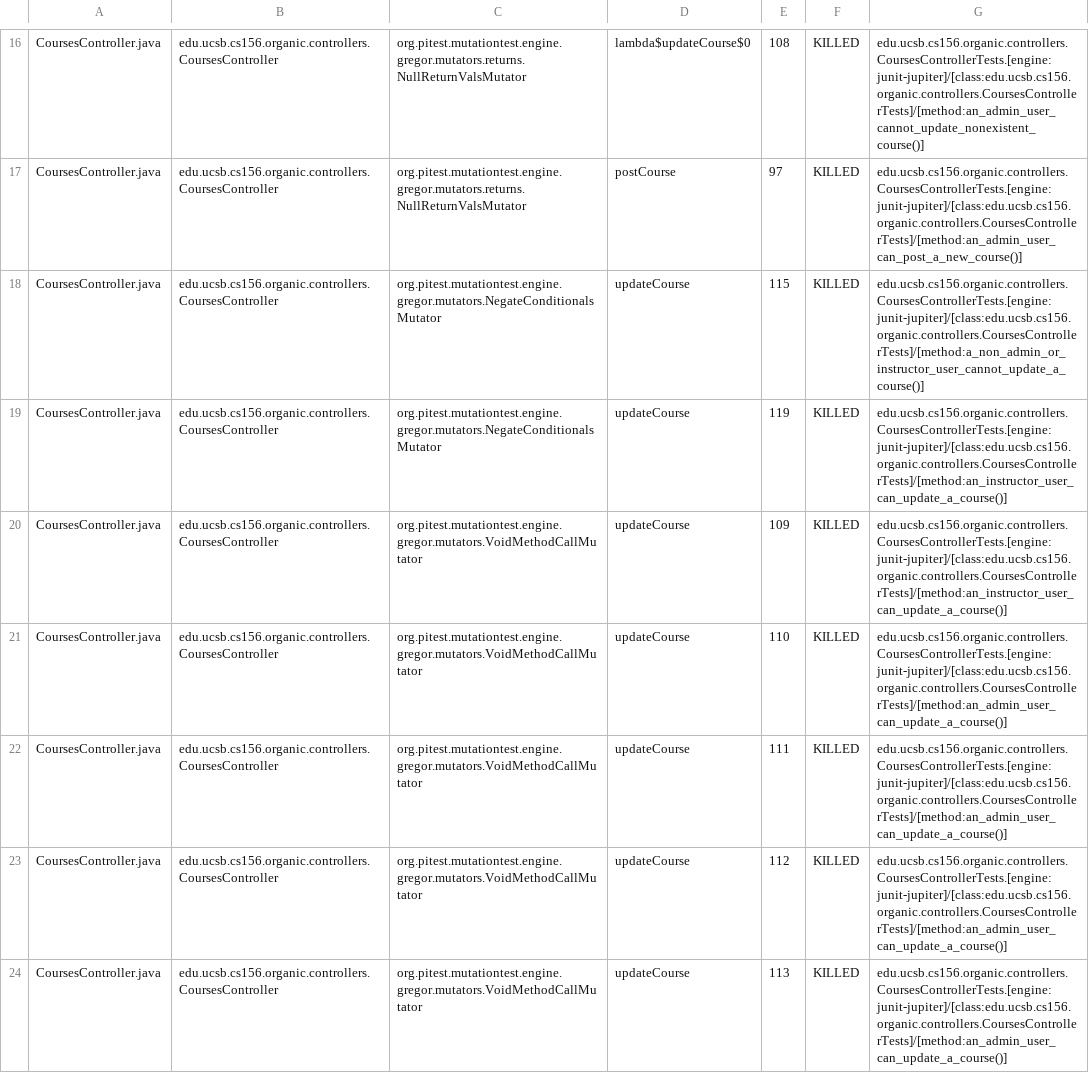
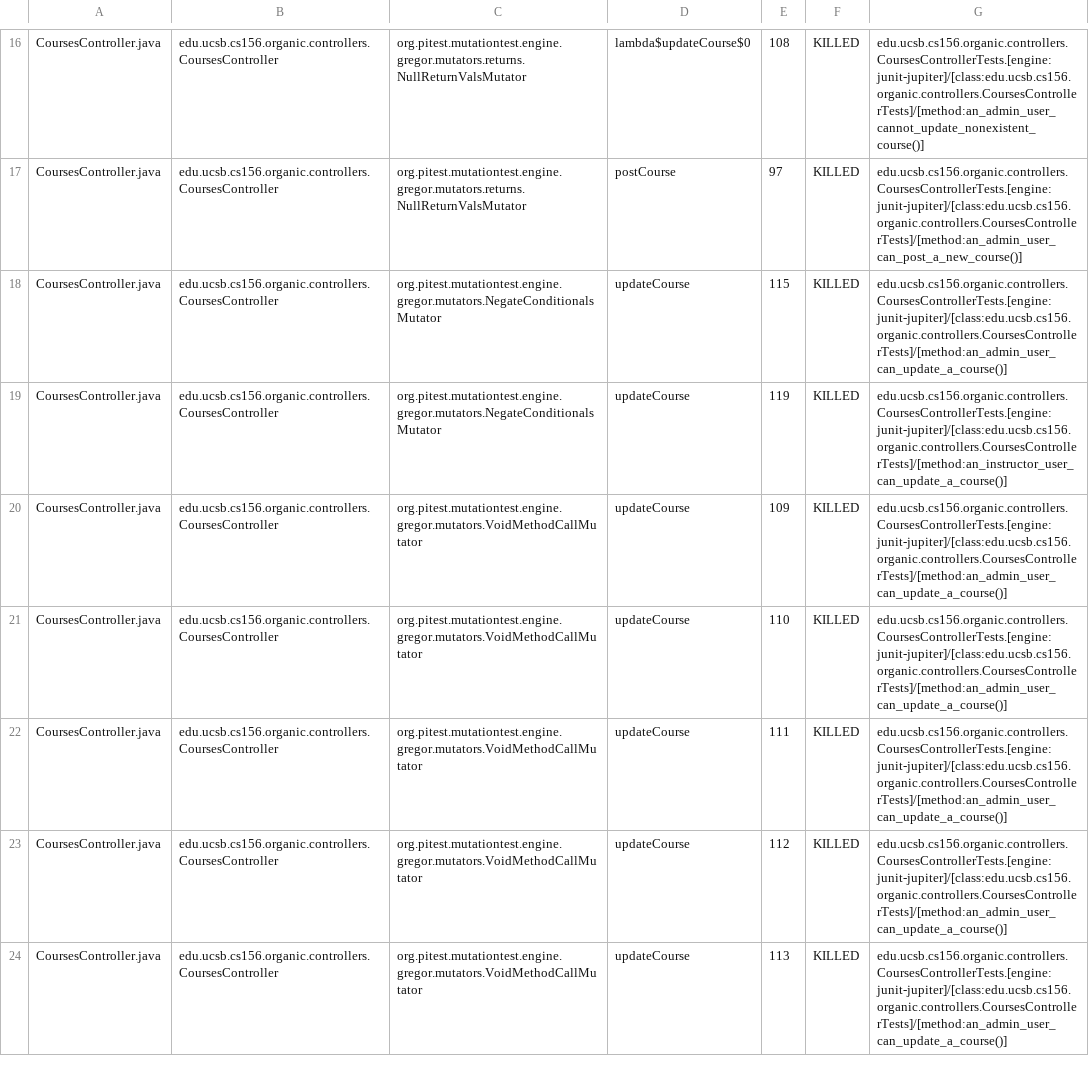
Before and after one commit to ucsb-cs156-f23/proj-organic-f23-6pm-2, a CSV file: prs/52/pitest/mutations.csv, drawn as a sheet; only a part is shown, gaps mark what is left out; the diff covers the shown part only.

Commit message:
Deploying to gh-pages from @ ucsb-cs156-f23/proj-organic-f23-6pm-2@9fe4f7419576dde7b18200dd18a61c12bd61e6b3 🚀

```diff
--- a/prs/52/pitest/mutations.csv
+++ b/prs/52/pitest/mutations.csv
@@ -17,5 +17,5 @@ CoursesController.java,edu.ucsb.cs156.organic.controllers.CoursesController,org.
 CoursesController.java,edu.ucsb.cs156.organic.controllers.CoursesController,org.pitest.mutationtest.engine.gregor.mutators.returns.NullReturnValsMutator,postCourse,97,KILLED,edu.ucsb.cs156.organic.controllers.CoursesControllerTests.[engine:junit-jupiter]/[class:edu.ucsb.cs156.organic.controllers.CoursesControllerTests]/[method:an_admin_user_can_post_a_new_course()]
-CoursesController.java,edu.ucsb.cs156.organic.controllers.CoursesController,org.pitest.mutationtest.engine.gregor.mutators.NegateConditionalsMutator,updateCourse,115,KILLED,edu.ucsb.cs156.organic.controllers.CoursesControllerTests.[engine:junit-jupiter]/[class:edu.ucsb.cs156.organic.controllers.CoursesControllerTests]/[method:a_non_admin_or_instructor_user_cannot_update_a_course()]
+CoursesController.java,edu.ucsb.cs156.organic.controllers.CoursesController,org.pitest.mutationtest.engine.gregor.mutators.NegateConditionalsMutator,updateCourse,115,KILLED,edu.ucsb.cs156.organic.controllers.CoursesControllerTests.[engine:junit-jupiter]/[class:edu.ucsb.cs156.organic.controllers.CoursesControllerTests]/[method:an_admin_user_can_update_a_course()]
 CoursesController.java,edu.ucsb.cs156.organic.controllers.CoursesController,org.pitest.mutationtest.engine.gregor.mutators.NegateConditionalsMutator,updateCourse,119,KILLED,edu.ucsb.cs156.organic.controllers.CoursesControllerTests.[engine:junit-jupiter]/[class:edu.ucsb.cs156.organic.controllers.CoursesControllerTests]/[method:an_instructor_user_can_update_a_course()]
-CoursesController.java,edu.ucsb.cs156.organic.controllers.CoursesController,org.pitest.mutationtest.engine.gregor.mutators.VoidMethodCallMutator,updateCourse,109,KILLED,edu.ucsb.cs156.organic.controllers.CoursesControllerTests.[engine:junit-jupiter]/[class:edu.ucsb.cs156.organic.controllers.CoursesControllerTests]/[method:an_instructor_user_can_update_a_course()]
+CoursesController.java,edu.ucsb.cs156.organic.controllers.CoursesController,org.pitest.mutationtest.engine.gregor.mutators.VoidMethodCallMutator,updateCourse,109,KILLED,edu.ucsb.cs156.organic.controllers.CoursesControllerTests.[engine:junit-jupiter]/[class:edu.ucsb.cs156.organic.controllers.CoursesControllerTests]/[method:an_admin_user_can_update_a_course()]
 CoursesController.java,edu.ucsb.cs156.organic.controllers.CoursesController,org.pitest.mutationtest.engine.gregor.mutators.VoidMethodCallMutator,updateCourse,110,KILLED,edu.ucsb.cs156.organic.controllers.CoursesControllerTests.[engine:junit-jupiter]/[class:edu.ucsb.cs156.organic.controllers.CoursesControllerTests]/[method:an_admin_user_can_update_a_course()]
```
Also changed, not shown: 12 edited cells elsewhere in this file, 16 other files.
